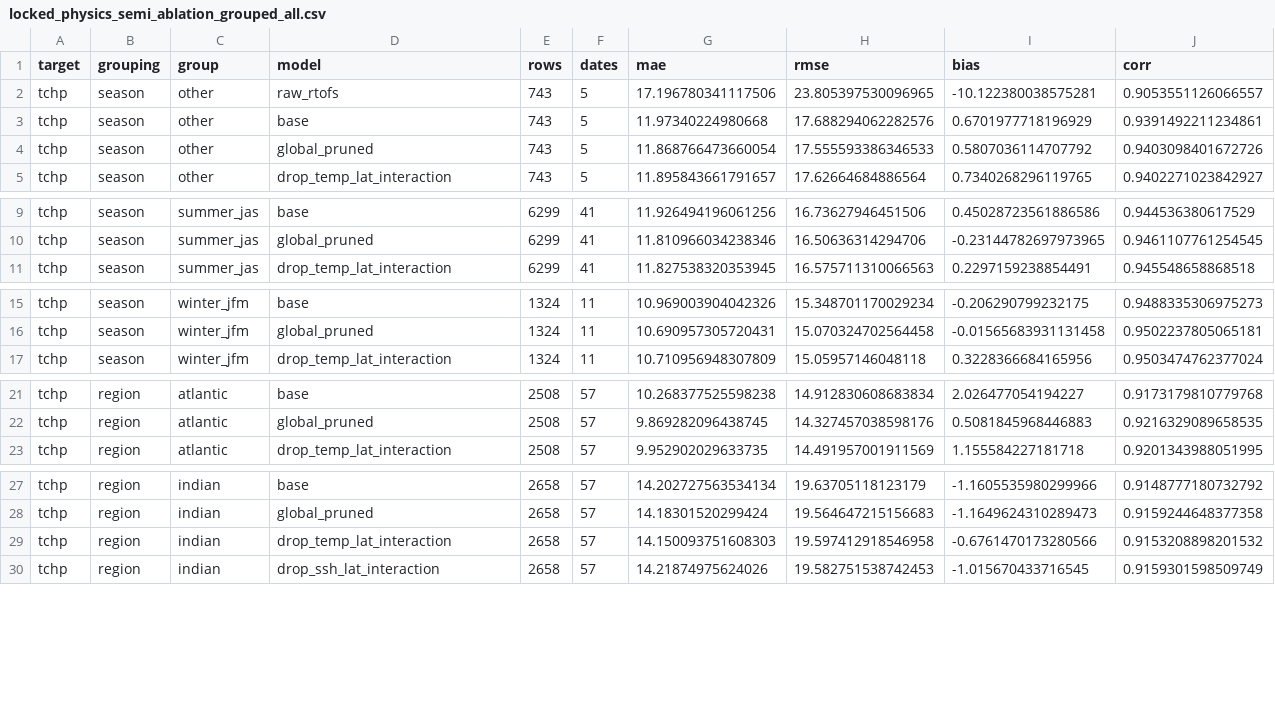
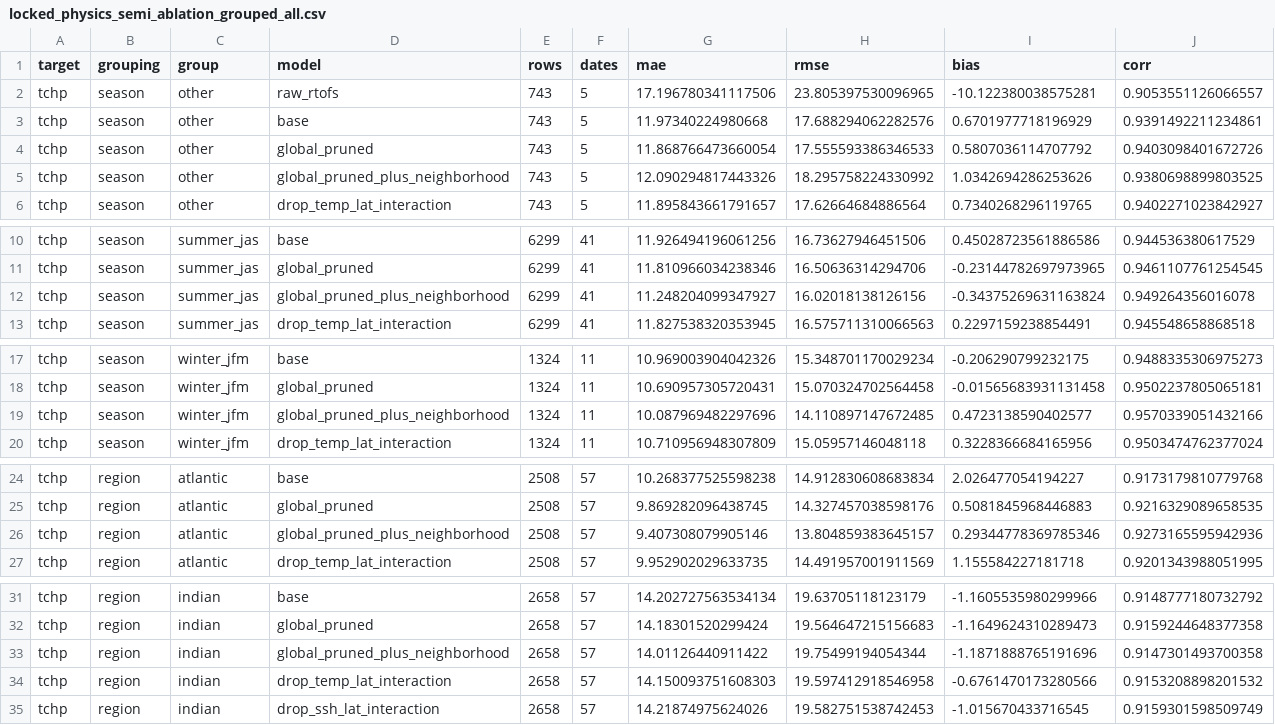
Before and after one commit to AQUAVIEW-DAH/HHP-ML-Recomputations, a CSV file: OHC/output/ml_benchmarks/locked_physics_semi_ablation_grouped_all.csv, drawn as a sheet; only a part is shown, gaps mark what is left out; the diff covers the shown part only; the diff names each change by its address in the sheet, - before the commit and + after, or states it on an @@ line.

```diff
--- a/OHC/output/ml_benchmarks/locked_physics_semi_ablation_grouped_all.csv
+++ b/OHC/output/ml_benchmarks/locked_physics_semi_ablation_grouped_all.csv
+row 5: tchp | season | other | global_pruned_plus_neighborhood | 743 | 5 | 12.090294817443326 | 18.295758224330992 | 1.0342694286253626 | 0.9380698899803525
+row 12: tchp | season | summer_jas | global_pruned_plus_neighborhood | 6299 | 41 | 11.248204099347927 | 16.02018138126156 | -0.34375269631163824 | 0.949264356016078
+row 19: tchp | season | winter_jfm | global_pruned_plus_neighborhood | 1324 | 11 | 10.087969482297696 | 14.110897147672485 | 0.4723138590402577 | 0.9570339051432166
+row 26: tchp | region | atlantic | global_pruned_plus_neighborhood | 2508 | 57 | 9.407308079905146 | 13.804859383645157 | 0.29344778369785346 | 0.9273165595942936
+row 33: tchp | region | indian | global_pruned_plus_neighborhood | 2658 | 57 | 14.01126440911422 | 19.75499194054344 | -1.1871888765191696 | 0.9147301493700358
```
Also changed, not shown: 13 added rows elsewhere in this file, OHC/output/ml_benchmarks/locked_physics_semi_ablation_grouped_d26.csv, OHC/output/ml_benchmarks/locked_physics_semi_ablation_grouped_tchp.csv, 15 other files.
